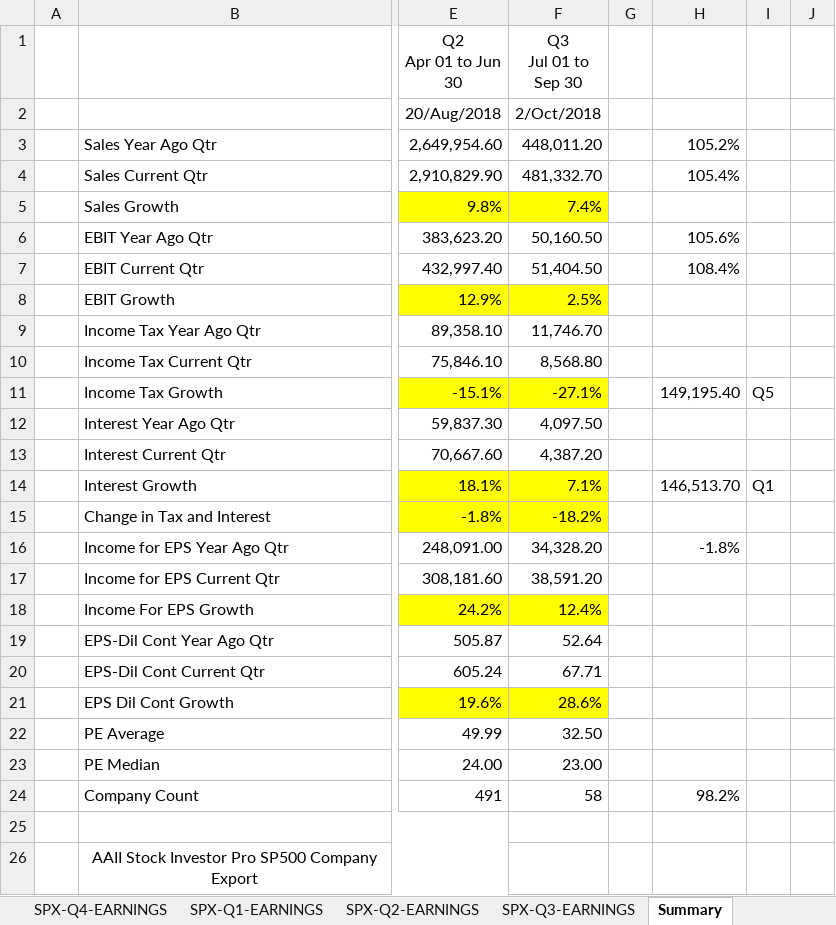
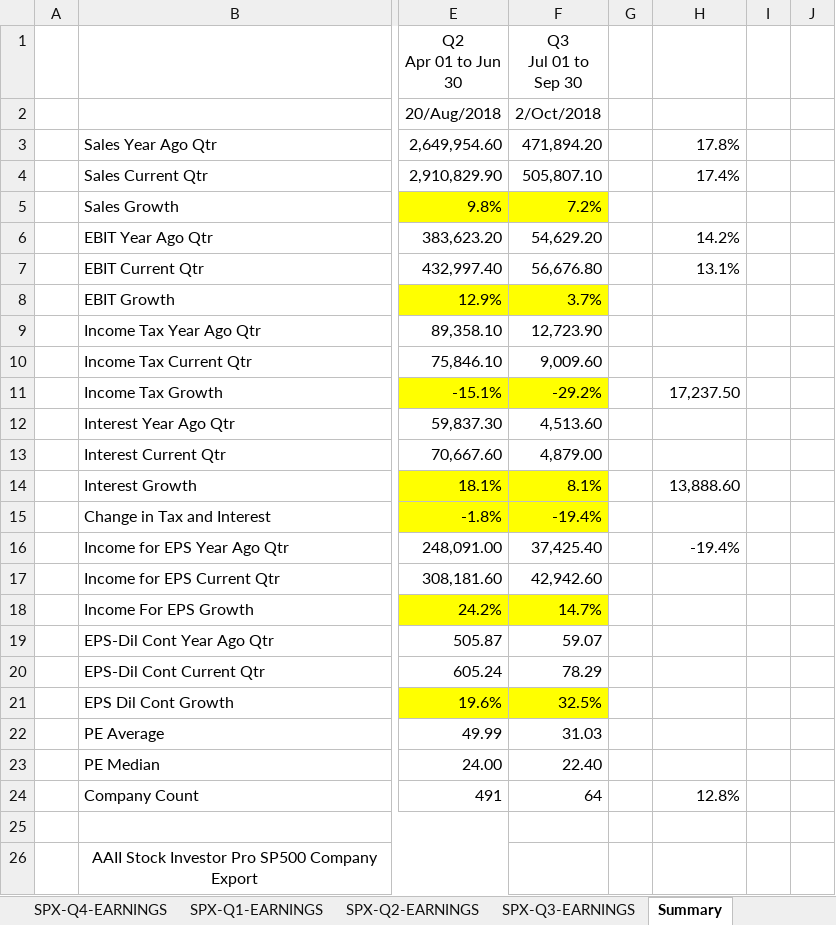
Before and after one commit to AJAskey/PTV-Parser, an Excel workbook: excel/SPX-Quarter-EARNINGS.xlsx, sheet Summary, drawn as a sheet; only a part is shown, gaps mark what is left out; values as stored, in another font and other column widths than the file's, no borders; the diff names each change by its address in the sheet, - before the commit and + after, or states it on an @@ line.

```diff
--- a/excel/SPX-Quarter-EARNINGS.xlsx (sheet Summary)
+++ b/excel/SPX-Quarter-EARNINGS.xlsx (sheet Summary)
-F3 (Q3 Jul 01 to Sep 30): 448,011.20
+F3 (Q3 Jul 01 to Sep 30): 471,894.20
-H3: 105.2%
+H3: 17.8%
-F4 (Q3 Jul 01 to Sep 30): 481,332.70
+F4 (Q3 Jul 01 to Sep 30): 505,807.10
-H4: 105.4%
+H4: 17.4%
-F5 (Q3 Jul 01 to Sep 30): 7.4%
+F5 (Q3 Jul 01 to Sep 30): 7.2%
-F6 (Q3 Jul 01 to Sep 30): 50,160.50
+F6 (Q3 Jul 01 to Sep 30): 54,629.20
-H6: 105.6%
+H6: 14.2%
-F7 (Q3 Jul 01 to Sep 30): 51,404.50
+F7 (Q3 Jul 01 to Sep 30): 56,676.80
-H7: 108.4%
+H7: 13.1%
-F8 (Q3 Jul 01 to Sep 30): 2.5%
+F8 (Q3 Jul 01 to Sep 30): 3.7%
-F9 (Q3 Jul 01 to Sep 30): 11,746.70
+F9 (Q3 Jul 01 to Sep 30): 12,723.90
-F10 (Q3 Jul 01 to Sep 30): 8,568.80
+F10 (Q3 Jul 01 to Sep 30): 9,009.60
-F11 (Q3 Jul 01 to Sep 30): -27.1%
+F11 (Q3 Jul 01 to Sep 30): -29.2%
-H11: 149,195.40
+H11: 17,237.50
-I11: Q5
+I11: (empty)
-F12 (Q3 Jul 01 to Sep 30): 4,097.50
+F12 (Q3 Jul 01 to Sep 30): 4,513.60
-F13 (Q3 Jul 01 to Sep 30): 4,387.20
+F13 (Q3 Jul 01 to Sep 30): 4,879.00
-F14 (Q3 Jul 01 to Sep 30): 7.1%
+F14 (Q3 Jul 01 to Sep 30): 8.1%
-H14: 146,513.70
+H14: 13,888.60
-I14: Q1
+I14: (empty)
-F15 (Q3 Jul 01 to Sep 30): -18.2%
+F15 (Q3 Jul 01 to Sep 30): -19.4%
-F16 (Q3 Jul 01 to Sep 30): 34,328.20
+F16 (Q3 Jul 01 to Sep 30): 37,425.40
-H16: -1.8%
+H16: -19.4%
-F17 (Q3 Jul 01 to Sep 30): 38,591.20
+F17 (Q3 Jul 01 to Sep 30): 42,942.60
-F18 (Q3 Jul 01 to Sep 30): 12.4%
+F18 (Q3 Jul 01 to Sep 30): 14.7%
-F19 (Q3 Jul 01 to Sep 30): 52.64
+F19 (Q3 Jul 01 to Sep 30): 59.07
-F20 (Q3 Jul 01 to Sep 30): 67.71
+F20 (Q3 Jul 01 to Sep 30): 78.29
-F21 (Q3 Jul 01 to Sep 30): 28.6%
+F21 (Q3 Jul 01 to Sep 30): 32.5%
-F22 (Q3 Jul 01 to Sep 30): 32.50
+F22 (Q3 Jul 01 to Sep 30): 31.03
-F23 (Q3 Jul 01 to Sep 30): 23.00
+F23 (Q3 Jul 01 to Sep 30): 22.40
-F24 (Q3 Jul 01 to Sep 30): 58
+F24 (Q3 Jul 01 to Sep 30): 64
-H24: 98.2%
+H24: 12.8%
```
Also changed, not shown: sheet SPX-Q3-EARNINGS, excel/Breadth-Calcs.xlsx, 52 other files.
